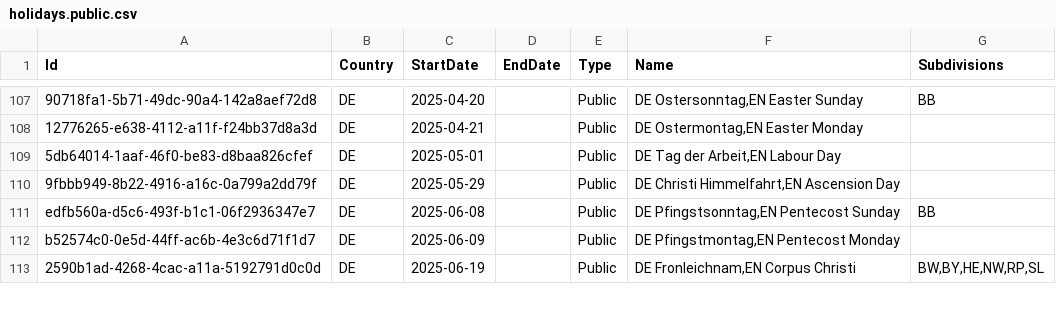
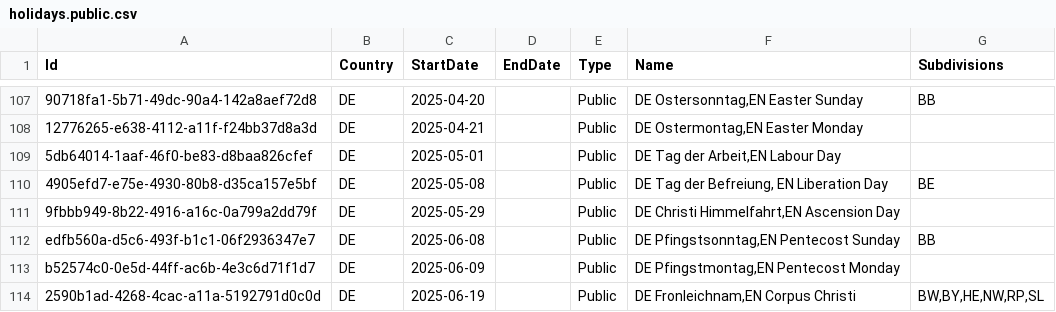
Before and after one commit to openpotato/openholidaysapi.data, a CSV file: src/de/holidays/holidays.public.csv, drawn as a sheet; only a part is shown, gaps mark what is left out; the diff names each change by its address in the sheet, - before the commit and + after, or states it on an @@ line.

Commit message:
Update holidays.public.csv
Add new Berlin Holiday

```diff
--- a/src/de/holidays/holidays.public.csv
+++ b/src/de/holidays/holidays.public.csv
+row 110: 4905efd7-e75e-4930-80b8-d35ca157e5bf | DE | 2025-05-08 |  | Public | DE Tag der Befreiung, EN Liberation Day | BE
```
